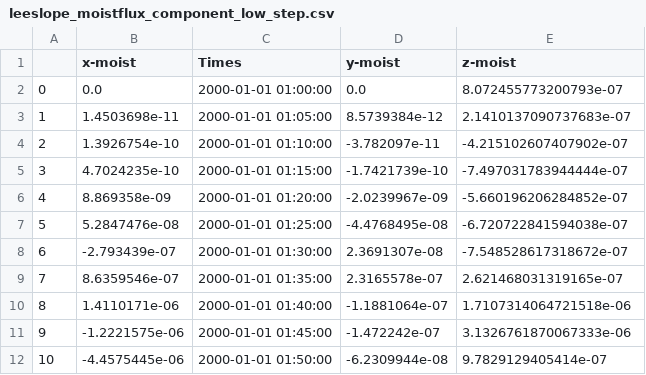
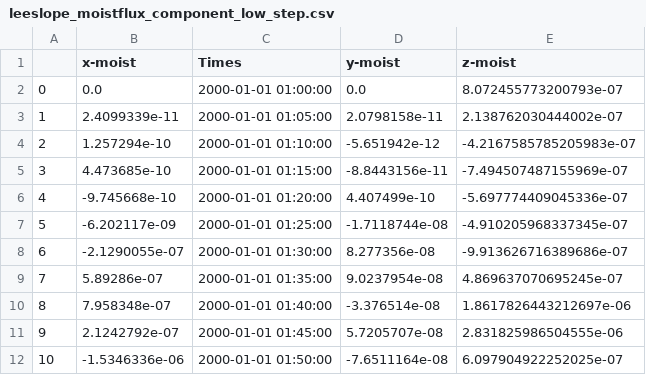
Before and after one commit to LiamBuchart/les-mwave, a CSV file: scripts/leeslope_moistflux_component_low_step.csv, drawn as a sheet; only a part is shown; the diff covers the shown part only.

```diff
--- a/scripts/leeslope_moistflux_component_low_step.csv
+++ b/scripts/leeslope_moistflux_component_low_step.csv
@@ -2,11 +2,11 @@
 0,0.0,2000-01-01 01:00:00,0.0,8.072455773200793e-07
-1,1.4503698e-11,2000-01-01 01:05:00,8.5739384e-12,2.1410137090737683e-07
-2,1.3926754e-10,2000-01-01 01:10:00,-3.782097e-11,-4.215102607407902e-07
-3,4.7024235e-10,2000-01-01 01:15:00,-1.7421739e-10,-7.497031783944444e-07
-4,8.869358e-09,2000-01-01 01:20:00,-2.0239967e-09,-5.660196206284852e-07
-5,5.2847476e-08,2000-01-01 01:25:00,-4.4768495e-08,-6.720722841594038e-07
-6,-2.793439e-07,2000-01-01 01:30:00,2.3691307e-08,-7.548528617318672e-07
-7,8.6359546e-07,2000-01-01 01:35:00,2.3165578e-07,2.621468031319165e-07
-8,1.4110171e-06,2000-01-01 01:40:00,-1.1881064e-07,1.7107314064721518e-06
-9,-1.2221575e-06,2000-01-01 01:45:00,-1.472242e-07,3.1326761870067333e-06
-10,-4.4575445e-06,2000-01-01 01:50:00,-6.2309944e-08,9.7829129405414e-07
+1,2.4099339e-11,2000-01-01 01:05:00,2.0798158e-11,2.138762030444002e-07
+2,1.257294e-10,2000-01-01 01:10:00,-5.651942e-12,-4.2167585785205983e-07
+3,4.473685e-10,2000-01-01 01:15:00,-8.8443156e-11,-7.494507487155969e-07
+4,-9.745668e-10,2000-01-01 01:20:00,4.407499e-10,-5.697774409045336e-07
+5,-6.202117e-09,2000-01-01 01:25:00,-1.7118744e-08,-4.910205968337345e-07
+6,-2.1290055e-07,2000-01-01 01:30:00,8.277356e-08,-9.913626716389686e-07
+7,5.89286e-07,2000-01-01 01:35:00,9.0237954e-08,4.869637070695245e-07
+8,7.958348e-07,2000-01-01 01:40:00,-3.376514e-08,1.8617826443212697e-06
+9,2.1242792e-07,2000-01-01 01:45:00,5.7205707e-08,2.831825986504555e-06
+10,-1.5346336e-06,2000-01-01 01:50:00,-7.6511164e-08,6.097904922252025e-07
```
Also changed, not shown: 114 edited cells elsewhere in this file, scripts/leeslope_all_exps_comps.csv, scripts/leeslope_moistflux_component_high_step.csv, 19 other files.
